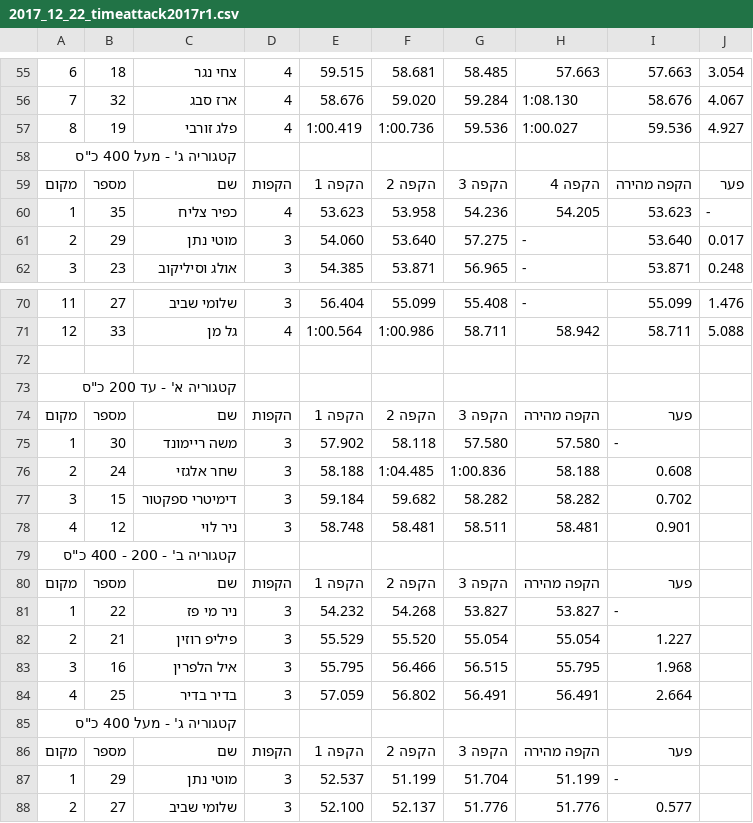
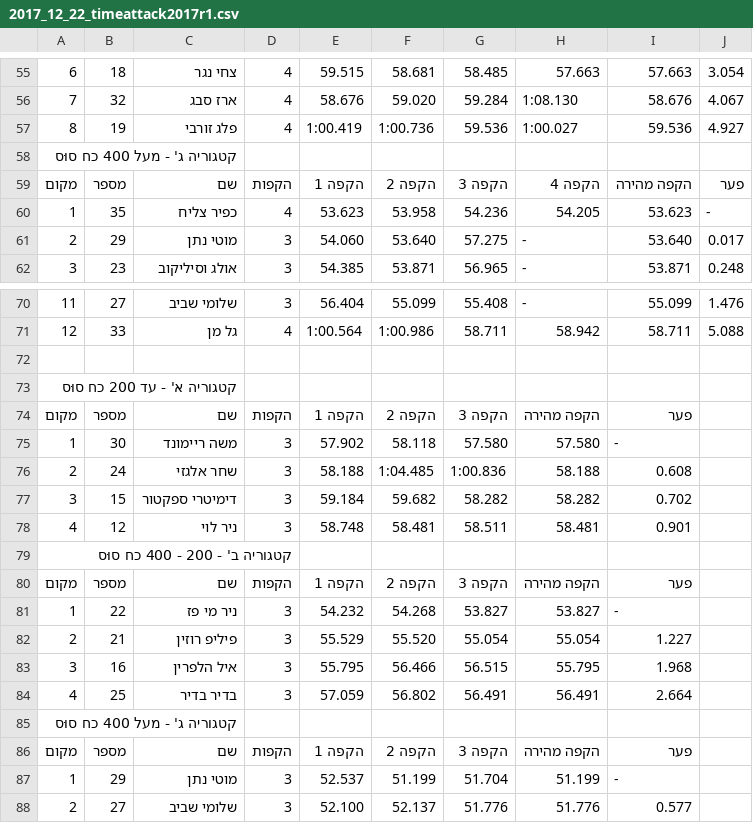
Before and after one commit to tnuatiming/tnuatiming.github.io, a CSV file: csv/2017_12_22_timeattack2017r1.csv, drawn as a sheet; only a part is shown, gaps mark what is left out; the diff covers the shown part only.

```diff
--- a/csv/2017_12_22_timeattack2017r1.csv
+++ b/csv/2017_12_22_timeattack2017r1.csv
@@ -57,3 +57,3 @@
 8,19,פלג זורבי,4,1:00.419,1:00.736,59.536,1:00.027,59.536,4.927
-"קטגוריה ג' - מעל 400 כ""ס"
+קטגוריה ג' - מעל 400 כח סוּס
 מקום,מספר,שם,הקפות,הקפה 1,הקפה 2,הקפה 3,הקפה 4,הקפה מהירה,פער
@@ -72,3 +72,3 @@
 
-"קטגוריה א' - עד 200 כ""ס"
+קטגוריה א' - עד 200 כח סוּס
 מקום,מספר,שם,הקפות,הקפה 1,הקפה 2,הקפה 3,הקפה מהירה,פער
@@ -78,3 +78,3 @@
 4,12,ניר לוי,3,58.748,58.481,58.511,58.481,0.901
-"קטגוריה ב' - 200 - 400 כ""ס"
+קטגוריה ב' - 200 - 400 כח סוּס
 מקום,מספר,שם,הקפות,הקפה 1,הקפה 2,הקפה 3,הקפה מהירה,פער
@@ -84,3 +84,3 @@
 4,25,בדיר בדיר,3,57.059,56.802,56.491,56.491,2.664
-"קטגוריה ג' - מעל 400 כ""ס"
+קטגוריה ג' - מעל 400 כח סוּס
 מקום,מספר,שם,הקפות,הקפה 1,הקפה 2,הקפה 3,הקפה מהירה,פער
```
Also changed, not shown: 5 edited cells elsewhere in this file, csv/2018_03_03_timeattack2018r2.csv, 3 other files.
